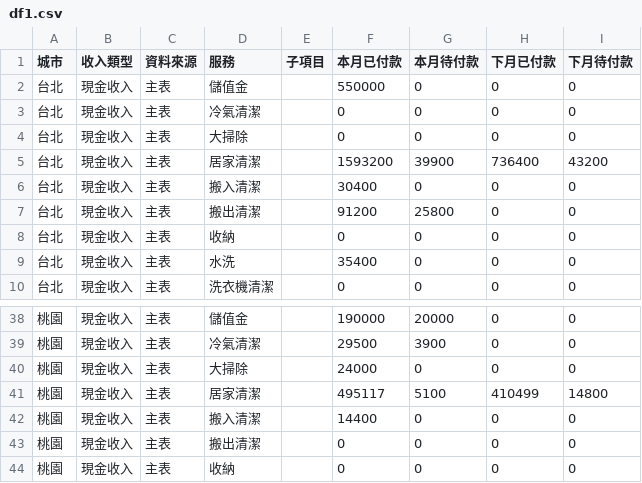
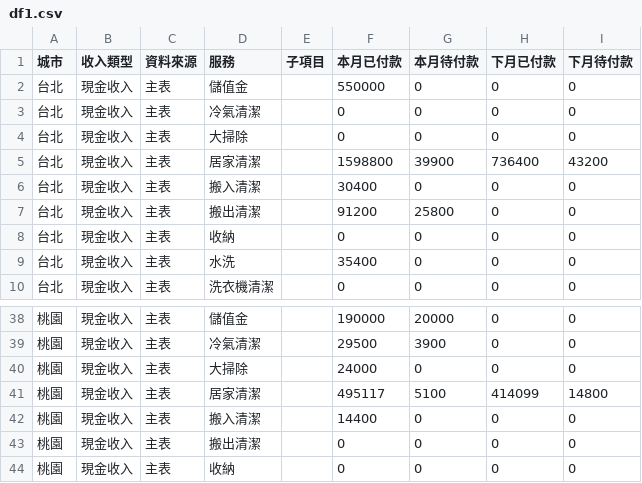
Before and after one commit to jenny-smart/tool-system, a CSV file: dashboard_data/latest/df1.csv, drawn as a sheet; only a part is shown, gaps mark what is left out.

```diff
--- a/dashboard_data/latest/df1.csv
+++ b/dashboard_data/latest/df1.csv
@@ -4,3 +4,3 @@
 台北,現金收入,主表,大掃除,,0,0,0,0
-台北,現金收入,主表,居家清潔,,1593200,39900,736400,43200
+台北,現金收入,主表,居家清潔,,1598800,39900,736400,43200
 台北,現金收入,主表,搬入清潔,,30400,0,0,0
@@ -40,3 +40,3 @@
 桃園,現金收入,主表,大掃除,,24000,0,0,0
-桃園,現金收入,主表,居家清潔,,495117,5100,410499,14800
+桃園,現金收入,主表,居家清潔,,495117,5100,414099,14800
 桃園,現金收入,主表,搬入清潔,,14400,0,0,0
```
Also changed, not shown: dashboard_data/latest/daily_df.csv, dashboard_data/latest/df2.csv, 6 other files.
